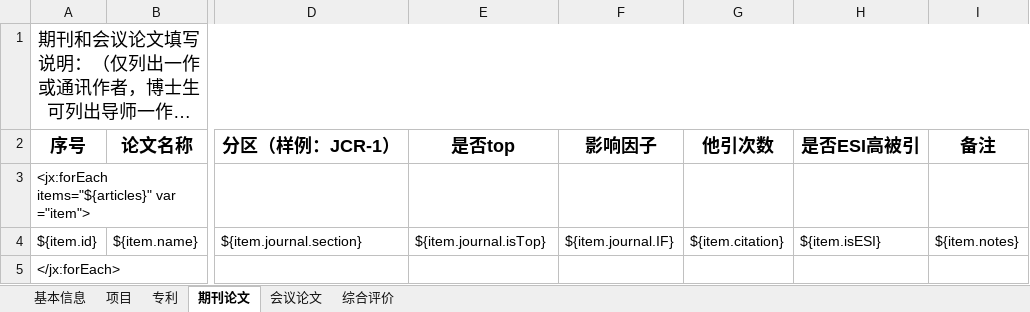
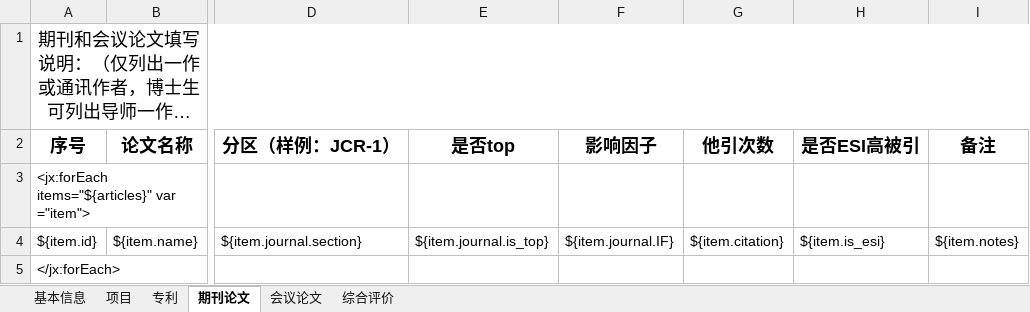
Before and after one commit to lawnvi/Graduation, an Excel workbook: src/main/java/com/buct/graduation/util/excel/综合评价结果模板.xlsx, sheet 期刊论文, drawn as a sheet; only a part is shown, gaps mark what is left out; long unchanged cells end in …; values as stored, in another font and other column widths than the file's, no borders; the diff names each change by its address in the sheet, - before the commit and + after, or states it on an @@ line.

```diff
--- a/src/main/java/com/buct/graduation/util/excel/综合评价结果模板.xlsx (sheet 期刊论文)
+++ b/src/main/java/com/buct/graduation/util/excel/综合评价结果模板.xlsx (sheet 期刊论文)
-E4 (是否top): ${item.journal.isTop}
+E4 (是否top): ${item.journal.is_top}
-H4 (是否ESI高被引): ${item.isESI}
+H4 (是否ESI高被引): ${item.is_esi}
```
Also changed, not shown: 33 other files.
